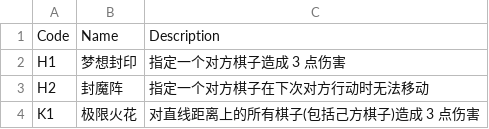
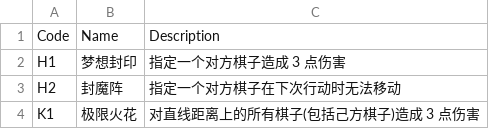
Before and after one commit to akrisrn/gensokyo-chess, a CSV file: lib/spell.csv, drawn as a sheet.

```diff
--- a/lib/spell.csv
+++ b/lib/spell.csv
@@ -2,3 +2,3 @@ Code,Name,Description
 H1,梦想封印,指定一个对方棋子造成 3 点伤害
-H2,封魔阵,指定一个对方棋子在下次对方行动时无法移动
+H2,封魔阵,指定一个对方棋子在下次行动时无法移动
 K1,极限火花,对直线距离上的所有棋子(包括己方棋子)造成 3 点伤害
```
Also changed, not shown: 2 other files.
